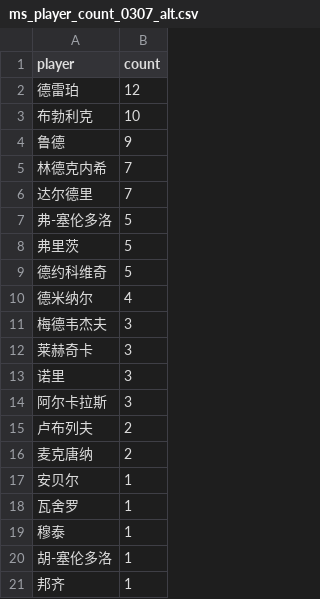
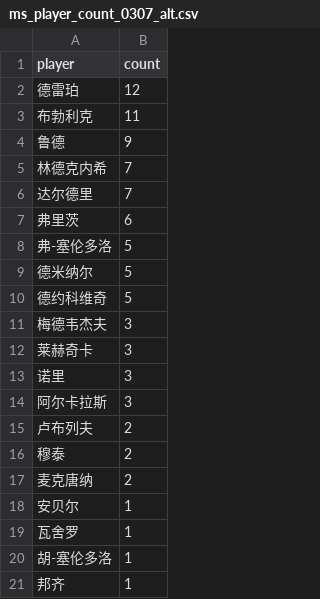
Before and after one commit to zhoushuaige7/tennispredict-report, a CSV file: docs/data/ms_player_count_0307_alt.csv, drawn as a sheet.

```diff
--- a/docs/data/ms_player_count_0307_alt.csv
+++ b/docs/data/ms_player_count_0307_alt.csv
@@ -2,3 +2,3 @@
 德雷珀,12
-布勃利克,10
+布勃利克,11
 鲁德,9
@@ -6,6 +6,6 @@
 达尔德里,7
+弗里茨,6
 弗-塞伦多洛,5
-弗里茨,5
+德米纳尔,5
 德约科维奇,5
-德米纳尔,4
 梅德韦杰夫,3
@@ -15,2 +15,3 @@
 卢布列夫,2
+穆泰,2
 麦克唐纳,2
@@ -18,3 +19,2 @@
 瓦舍罗,1
-穆泰,1
 胡-塞伦多洛,1
```
Also changed, not shown: docs/data/ms_player_count_0307_main.csv, docs/data/player_count_0305_alt.csv, 5 other files.
